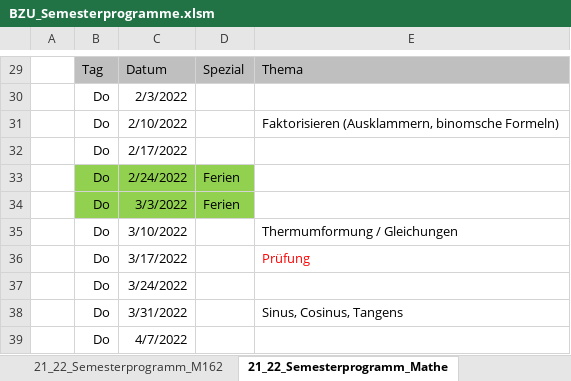
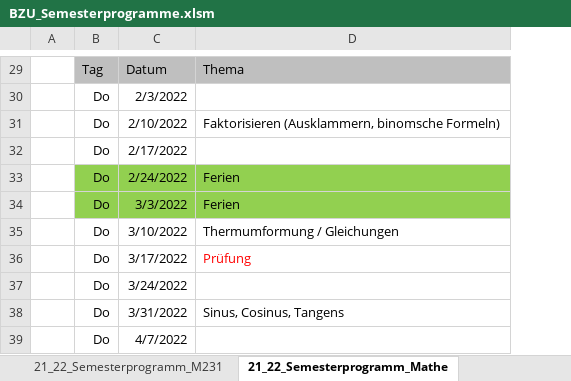
Before and after one commit to walter-rothlin/Source-Code, an Excel workbook: SchulungsUnterlagen/Semesterprogramme/BZU_Semesterprogramme.xlsm, sheet 21_22_Semesterprogramm_Mathe, drawn as a sheet; only a part is shown, gaps mark what is left out; values as stored, in another font and other column widths than the file's, no borders; removed rows and columns are numbered as before the commit, all else as after; the diff covers the shown part only; the diff names each change by its address in the sheet, - before the commit and + after, or states it on an @@ line.

```diff
--- a/SchulungsUnterlagen/Semesterprogramme/BZU_Semesterprogramme.xlsm (sheet 21_22_Semesterprogramm_Mathe)
+++ b/SchulungsUnterlagen/Semesterprogramme/BZU_Semesterprogramme.xlsm (sheet 21_22_Semesterprogramm_Mathe)
-column D, rows 29-34: Spezial |  |  |  | Ferien | Ferien
-D33:D34: (empty)
+D33:D34: Ferien
-D33:D34 fill: none
+D33:D34 fill: #92D050
```
Also changed, not shown: 8 edited cells and cell formats elsewhere in this sheet, sheet 21_22_Semesterprogramm_M162, sheet 21_22_Semesterprogramm_M231, other sheet tabs, 5 other files.
